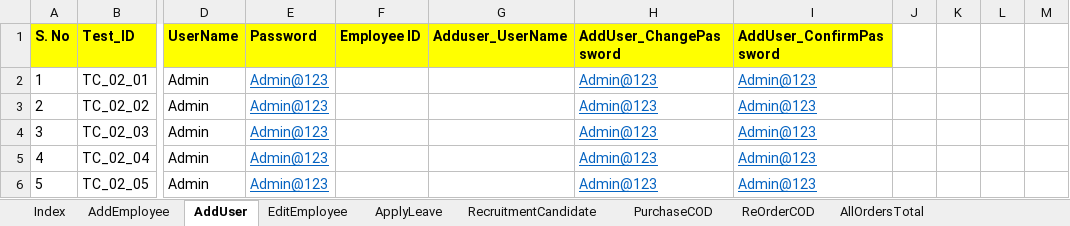
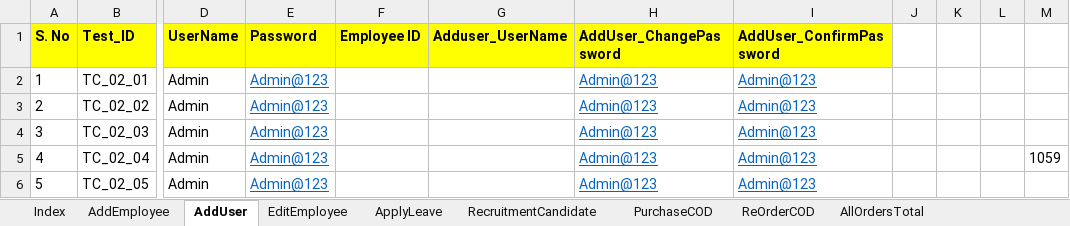
Before and after one commit to automationcatalogue/AutomationCatalogue, an Excel workbook: src/main/resources/TestData.xlsx, sheet AddUser, drawn as a sheet; only a part is shown, gaps mark what is left out; values as stored, in another font and other column widths than the file's, no borders; the diff names each change by its address in the sheet, - before the commit and + after, or states it on an @@ line.

```diff
--- a/src/main/resources/TestData.xlsx (sheet AddUser)
+++ b/src/main/resources/TestData.xlsx (sheet AddUser)
-M5: (empty)
+M5: 1059
```
Also changed, not shown: target/classes/TestData.xlsx, 5 other files.
